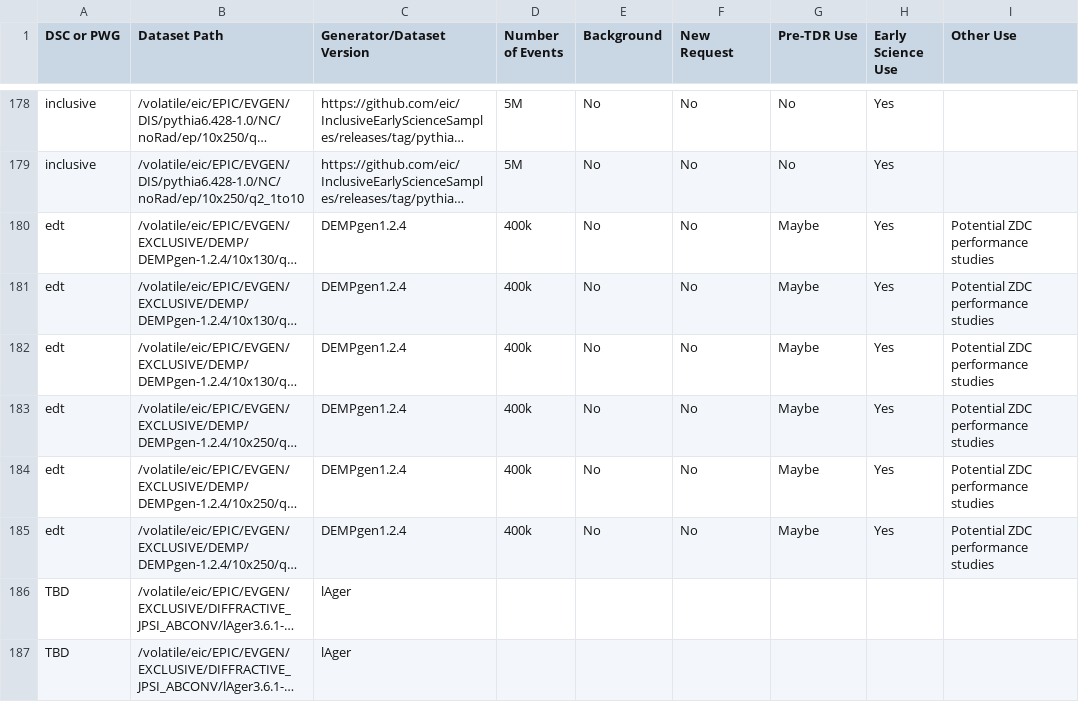
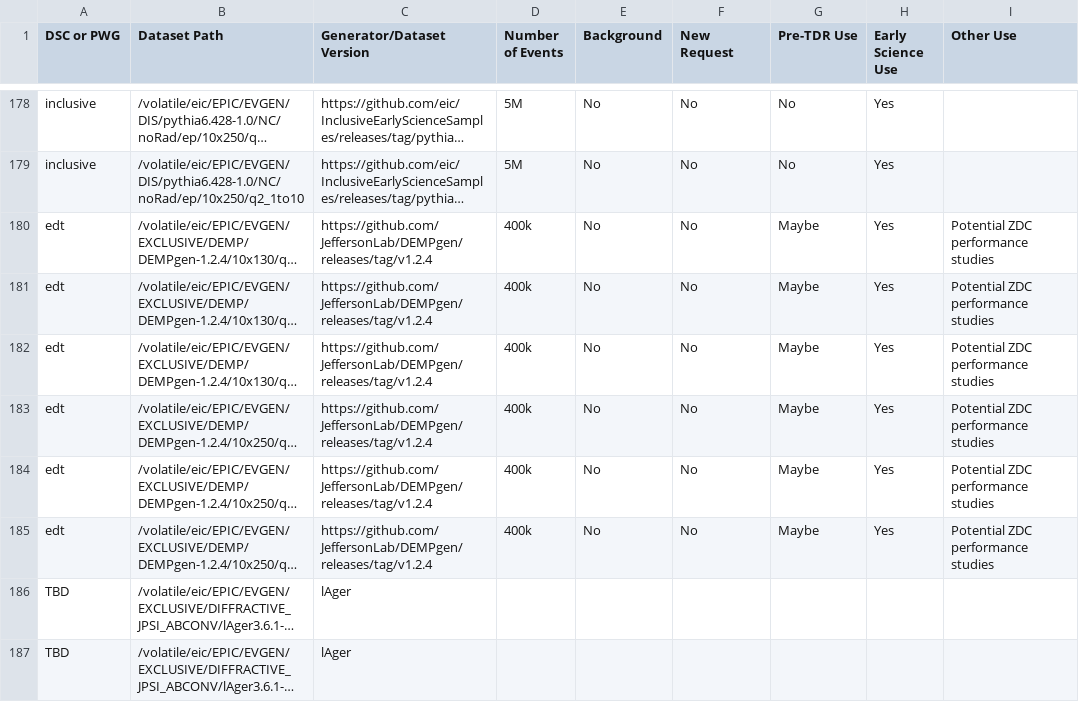
Before and after one commit to eic/epic-prod, a CSV file: docs/_data/datasets.csv, drawn as a sheet; only a part is shown, gaps mark what is left out; long unchanged cells end in …; the diff names each change by its address in the sheet, - before the commit and + after, or states it on an @@ line.

Commit message:
Set DEMP generator to GitHub release URL
Link to DEMPgen v1.2.4: https://github.com/JeffersonLab/DEMPgen/releases/tag/v1.2.4

```diff
--- a/docs/_data/datasets.csv
+++ b/docs/_data/datasets.csv
-C180:C185 (Generator/Dataset Version): DEMPgen1.2.4
+C180:C185 (Generator/Dataset Version): https://github.com/JeffersonLab/DEMPgen/releases/tag/v1.2.4
```
